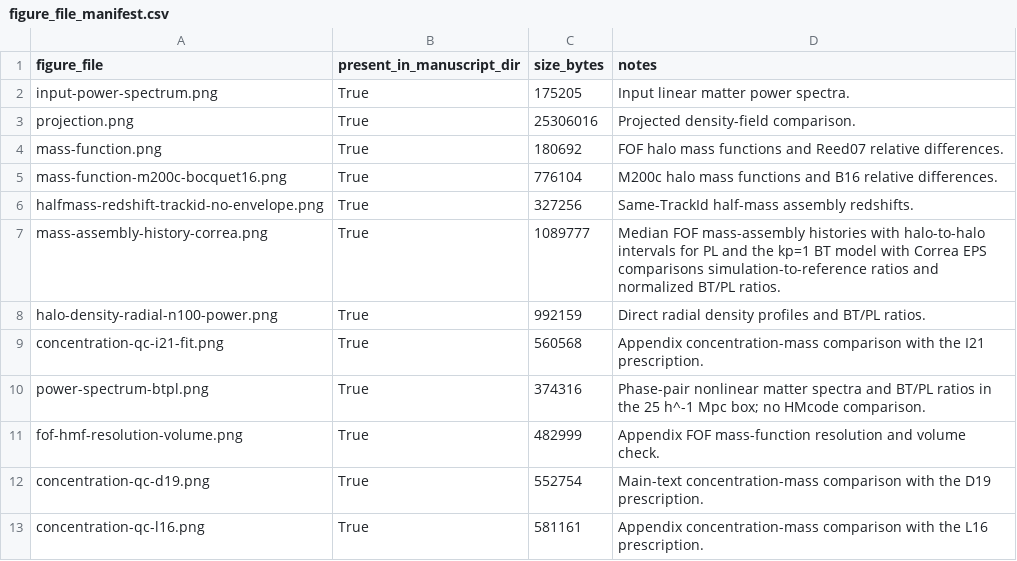
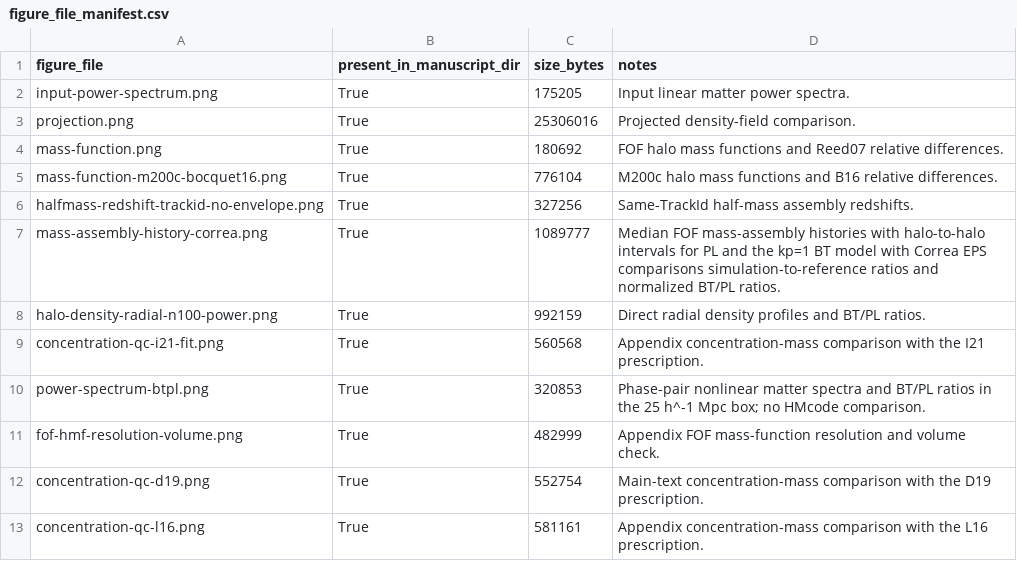
Before and after one commit to HainaHuang729/nonlinear-evolution-of-cosmological-structures-with-enhanced-primordial-power-spectrum, a CSV file: public_data/figure_data/metadata/figure_file_manifest.csv, drawn as a sheet.

Commit message:
Redesign power-spectrum figure and simplify explanatory prose

```diff
--- a/public_data/figure_data/metadata/figure_file_manifest.csv
+++ b/public_data/figure_data/metadata/figure_file_manifest.csv
@@ -9,3 +9,3 @@ halo-density-radial-n100-power.png,True,992159,Direct radial density profiles an
 concentration-qc-i21-fit.png,True,560568,Appendix concentration-mass comparison with the I21 prescription.
-power-spectrum-btpl.png,True,374316,Phase-pair nonlinear matter spectra and BT/PL ratios in the 25 h^-1 Mpc box; no HMcode comparison.
+power-spectrum-btpl.png,True,320853,Phase-pair nonlinear matter spectra and BT/PL ratios in the 25 h^-1 Mpc box; no HMcode comparison.
 fof-hmf-resolution-volume.png,True,482999,Appendix FOF mass-function resolution and volume check.
```
Also changed, not shown: 5 other files.
